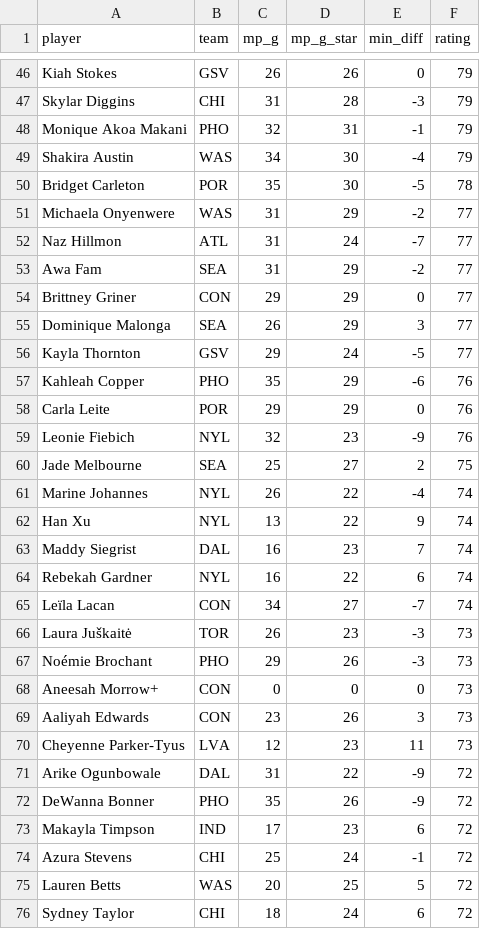
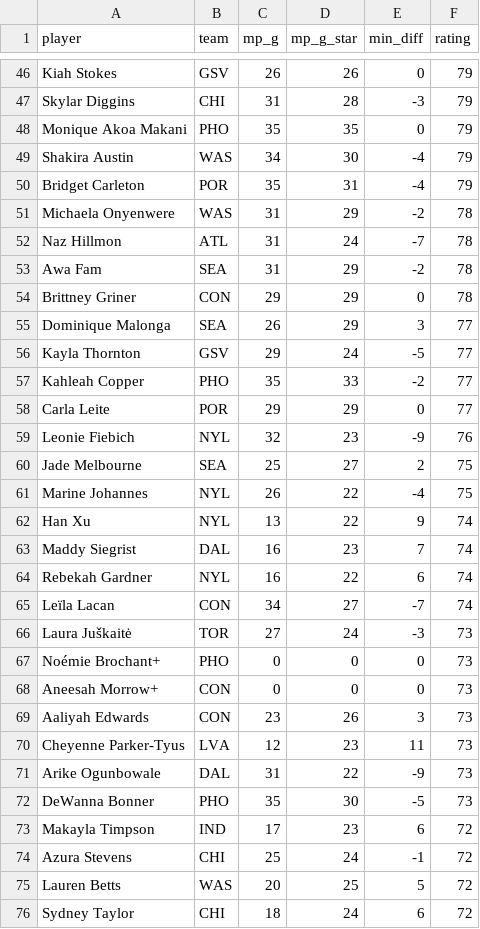
Before and after one commit to joshmartinecon/wnba-ratings, a CSV file: WNBA_Ratings_and_Rotations.csv, drawn as a sheet; only a part is shown, gaps mark what is left out; the diff covers the shown part only.

```diff
--- a/WNBA_Ratings_and_Rotations.csv
+++ b/WNBA_Ratings_and_Rotations.csv
@@ -47,16 +47,16 @@
 "Skylar Diggins","CHI",31,28,-3,79
-"Monique Akoa Makani","PHO",32,31,-1,79
+"Monique Akoa Makani","PHO",35,35,0,79
 "Shakira Austin","WAS",34,30,-4,79
-"Bridget Carleton","POR",35,30,-5,78
-"Michaela Onyenwere","WAS",31,29,-2,77
-"Naz Hillmon","ATL",31,24,-7,77
-"Awa Fam","SEA",31,29,-2,77
-"Brittney Griner","CON",29,29,0,77
+"Bridget Carleton","POR",35,31,-4,79
+"Michaela Onyenwere","WAS",31,29,-2,78
+"Naz Hillmon","ATL",31,24,-7,78
+"Awa Fam","SEA",31,29,-2,78
+"Brittney Griner","CON",29,29,0,78
 "Dominique Malonga","SEA",26,29,3,77
 "Kayla Thornton","GSV",29,24,-5,77
-"Kahleah Copper","PHO",35,29,-6,76
-"Carla Leite","POR",29,29,0,76
+"Kahleah Copper","PHO",35,33,-2,77
+"Carla Leite","POR",29,29,0,77
 "Leonie Fiebich","NYL",32,23,-9,76
 "Jade Melbourne","SEA",25,27,2,75
-"Marine Johannes","NYL",26,22,-4,74
+"Marine Johannes","NYL",26,22,-4,75
 "Han Xu","NYL",13,22,9,74
@@ -65,4 +65,4 @@
 "Leïla Lacan","CON",34,27,-7,74
-"Laura Juškaitė","TOR",26,23,-3,73
-"Noémie Brochant","PHO",29,26,-3,73
+"Laura Juškaitė","TOR",27,24,-3,73
+"Noémie Brochant+","PHO",0,0,0,73
 "Aneesah Morrow+","CON",0,0,0,73
@@ -70,4 +70,4 @@
 "Cheyenne Parker-Tyus","LVA",12,23,11,73
-"Arike Ogunbowale","DAL",31,22,-9,72
-"DeWanna Bonner","PHO",35,26,-9,72
+"Arike Ogunbowale","DAL",31,22,-9,73
+"DeWanna Bonner","PHO",35,30,-5,73
 "Makayla Timpson","IND",17,23,6,72
```
Also changed, not shown: 7 added rows, 2 removed rows, 1 moved row and 70 edited cells elsewhere in this file, WNBA_Team_Ratings.csv, 3 other files.
